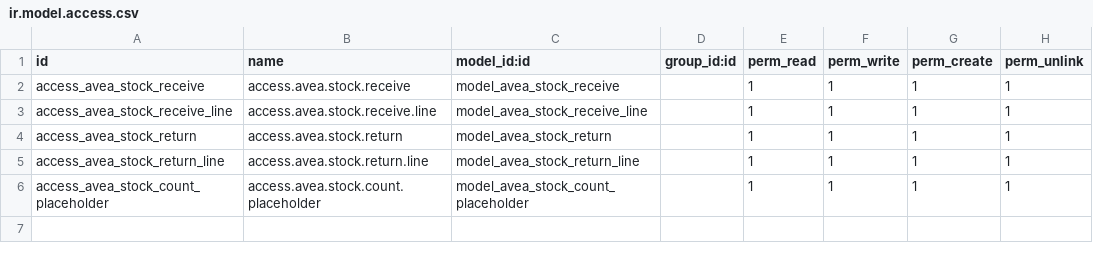
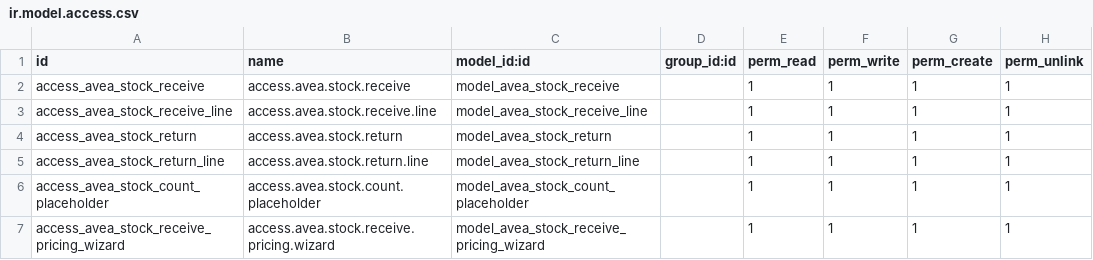
Before and after one commit to diedirk8/avea_till, a CSV file: avea_dashboard/security/stock/ir.model.access.csv, drawn as a sheet.

```diff
--- a/avea_dashboard/security/stock/ir.model.access.csv
+++ b/avea_dashboard/security/stock/ir.model.access.csv
@@ -6 +6,2 @@ access_avea_stock_return_line,access.avea.stock.return.line,model_avea_stock_ret
 access_avea_stock_count_placeholder,access.avea.stock.count.placeholder,model_avea_stock_count_placeholder,,1,1,1,1
+access_avea_stock_receive_pricing_wizard,access.avea.stock.receive.pricing.wizard,model_avea_stock_receive_pricing_wizard,,1,1,1,1
```
Also changed, not shown: 13 other files.
